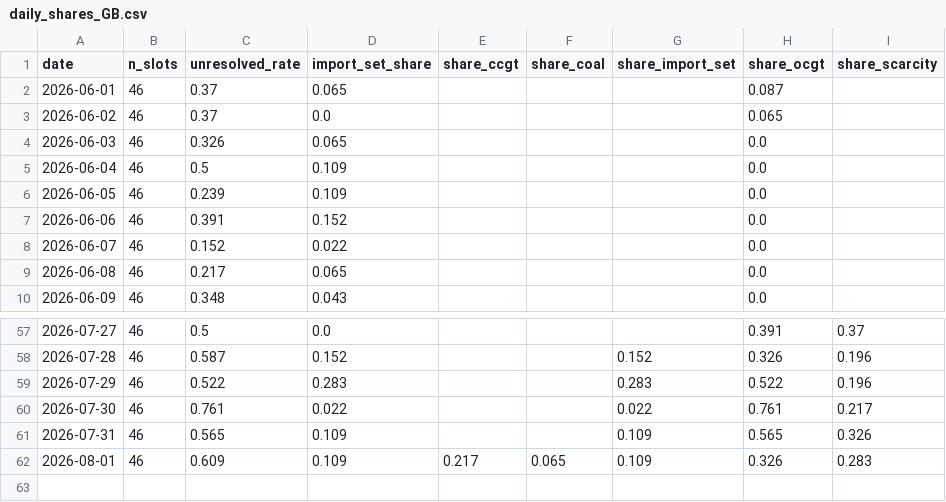
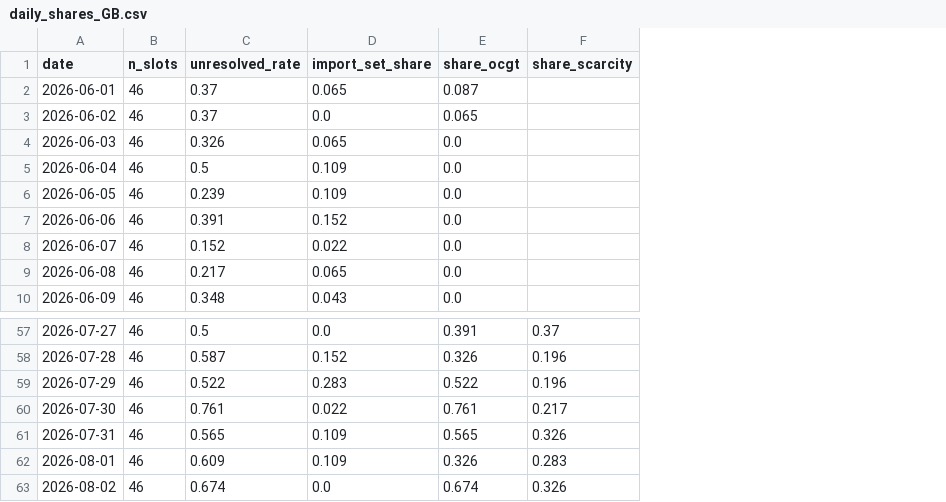
Before and after one commit to satoa0316/eu-power-data, a CSV file: data/mart/daily_shares_GB.csv, drawn as a sheet; only a part is shown, gaps mark what is left out; removed rows and columns are numbered as before the commit, all else as after; the diff names each change by its address in the sheet, - before the commit and + after, or states it on an @@ line.

```diff
--- a/data/mart/daily_shares_GB.csv
+++ b/data/mart/daily_shares_GB.csv
-column E (share_ccgt), row 62: 0.217
-column F (share_coal), row 62: 0.065
-column G (share_import_set), rows 58-62: 0.152 | 0.283 | 0.022 | 0.109 | 0.109
+row 63: 2026-08-02 | 46 | 0.674 | 0.0 | 0.674 | 0.326
```
Also changed, not shown: data/mart/labels_GB.csv, 1 other file.
